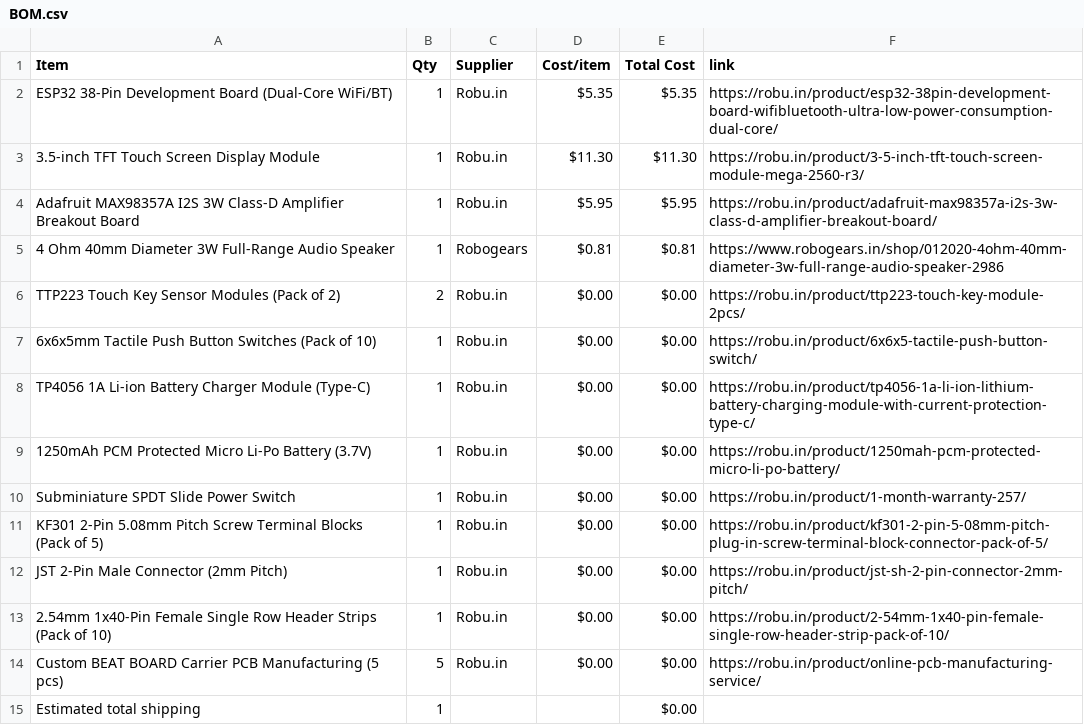
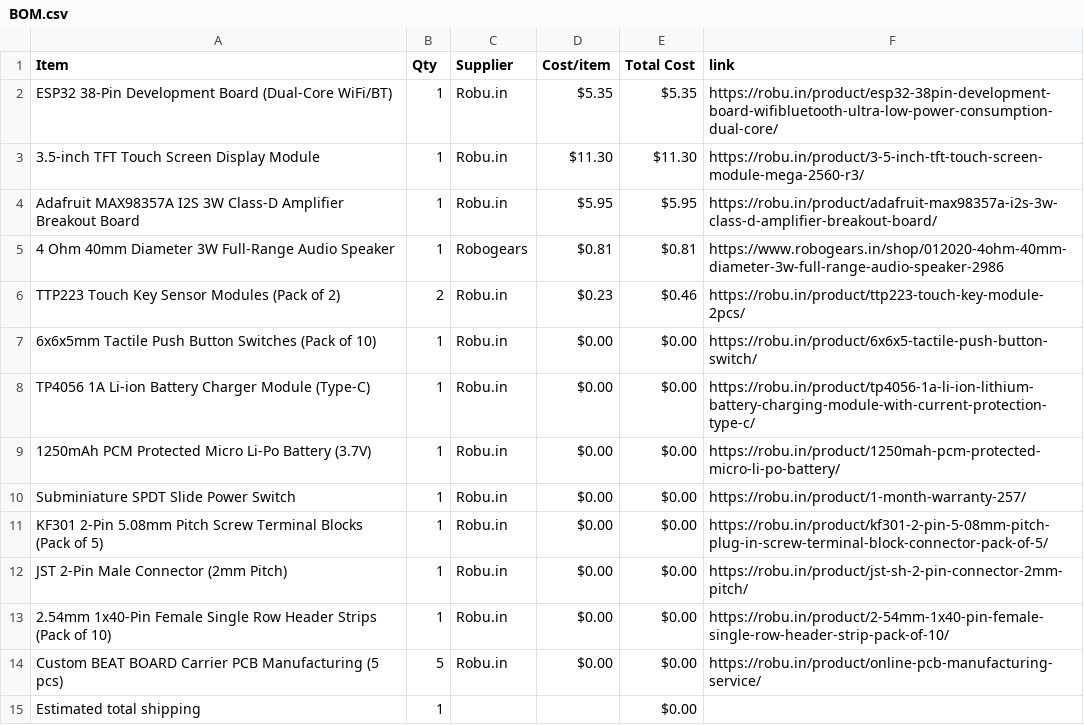
Before and after one commit to ez-pratham/Beat-Board, a CSV file: BOM.csv, drawn as a sheet.

Commit message:
Sync Beat Board from Half Life

```diff
--- a/BOM.csv
+++ b/BOM.csv
@@ -5,3 +5,3 @@ Adafruit MAX98357A I2S 3W Class-D Amplifier Breakout Board,1,Robu.in,$5.95,$5.95
 4 Ohm 40mm Diameter 3W Full-Range Audio Speaker,1,Robogears,$0.81,$0.81,https://www.robogears.in/shop/012020-4ohm-40mm-diameter-3w-full-range-audio-speaker-2986
-TTP223 Touch Key Sensor Modules (Pack of 2),2,Robu.in,$0.00,$0.00,https://robu.in/product/ttp223-touch-key-module-2pcs/
+TTP223 Touch Key Sensor Modules (Pack of 2),2,Robu.in,$0.23,$0.46,https://robu.in/product/ttp223-touch-key-module-2pcs/
 6x6x5mm Tactile Push Button Switches (Pack of 10),1,Robu.in,$0.00,$0.00,https://robu.in/product/6x6x5-tactile-push-button-switch/
```
